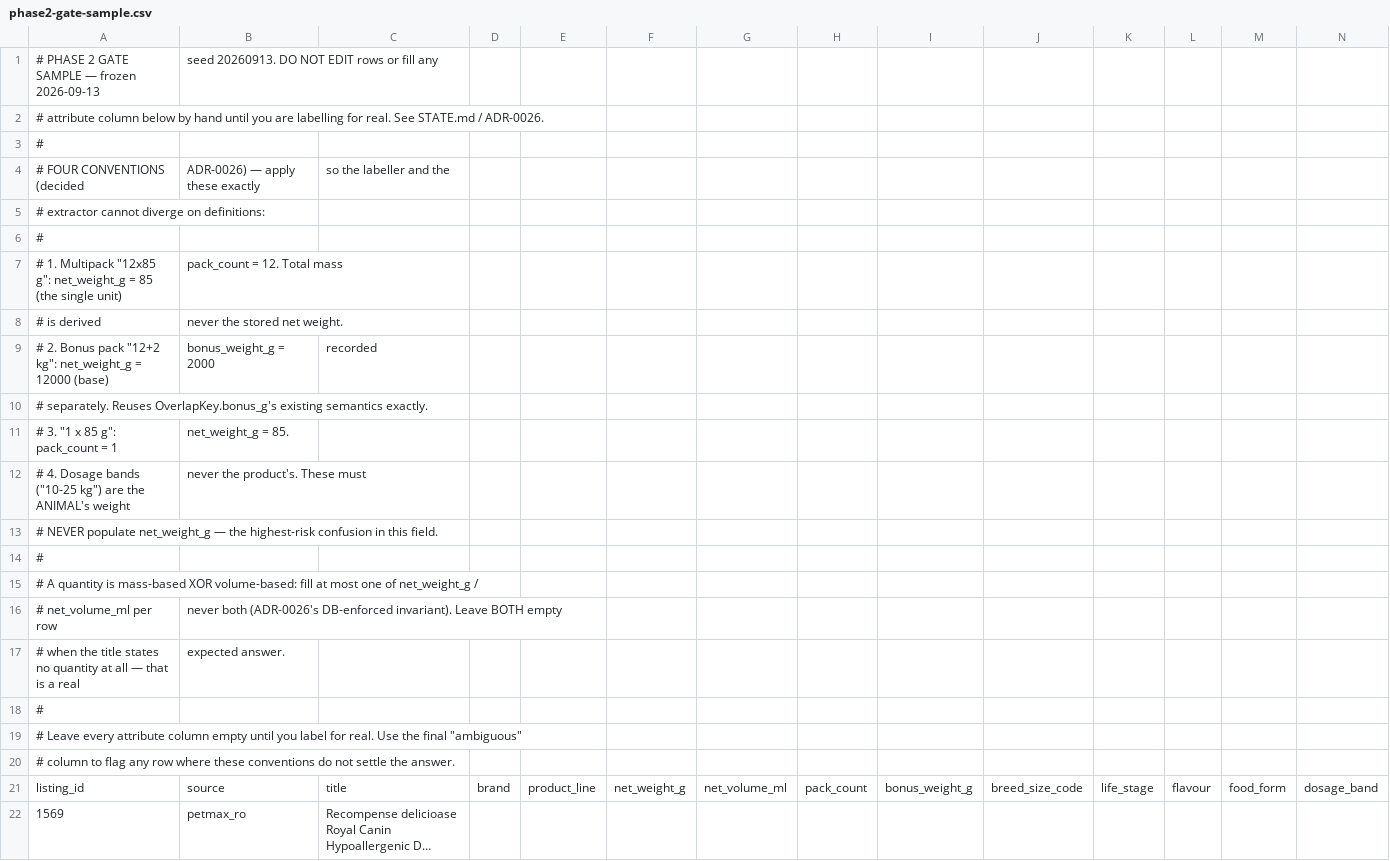
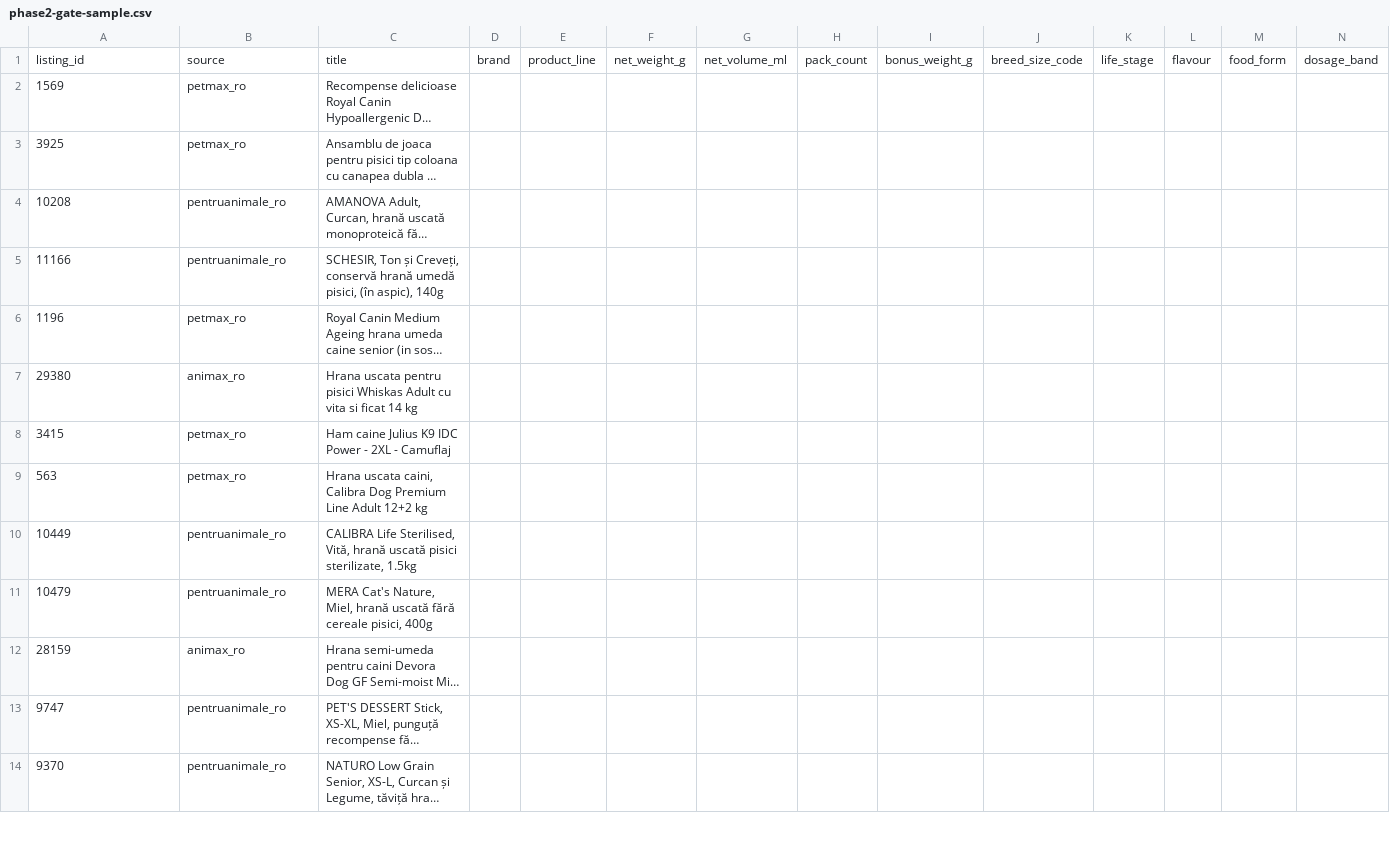
Before and after one commit to MareBogdan/pricepilot, a CSV file: docs/learned/phase2-gate-sample.csv, drawn as a sheet; only a part is shown; the shorter side is filled out with more unchanged rows; long unchanged cells end in …; rows hold the shown columns only; the diff names each change by its address in the sheet, - before the commit and + after, or states it on an @@ line.

```diff
--- a/docs/learned/phase2-gate-sample.csv
+++ b/docs/learned/phase2-gate-sample.csv
-row 1: # PHASE 2 GATE SAMPLE — frozen 2026-09-13 | seed 20260913. DO NOT EDIT rows or fill any
-row 2: # attribute column below by hand until you are labelling for real. See STATE.md / ADR-0026.
-row 3: #
-row 4: # FOUR CONVENTIONS (decided | ADR-0026) — apply these exactly | so the labeller and the
-row 5: # extractor cannot diverge on definitions:
-row 6: #
-row 7: # 1. Multipack "12x85 g": net_weight_g = 85 (the single unit) | pack_count = 12. Total mass
-row 8: # is derived | never the stored net weight.
-row 9: # 2. Bonus pack "12+2 kg": net_weight_g = 12000 (base) | bonus_weight_g = 2000 | recorded
-row 10: # separately. Reuses OverlapKey.bonus_g's existing semantics exactly.
-row 11: # 3. "1 x 85 g": pack_count = 1 | net_weight_g = 85.
-row 12: # 4. Dosage bands ("10-25 kg") are the ANIMAL's weight | never the product's. These must
-row 13: # NEVER populate net_weight_g — the highest-risk confusion in this field.
-row 14: #
-row 15: # A quantity is mass-based XOR volume-based: fill at most one of net_weight_g /
-row 16: # net_volume_ml per row | never both (ADR-0026's DB-enforced invariant). Leave BOTH empty
-row 17: # when the title states no quantity at all — that is a real | expected answer.
-row 18: #
-row 19: # Leave every attribute column empty until you label for real. Use the final "ambiguous"
-row 20: # column to flag any row where these conventions do not settle the answer.
```
Also changed, not shown: 4 other files.
